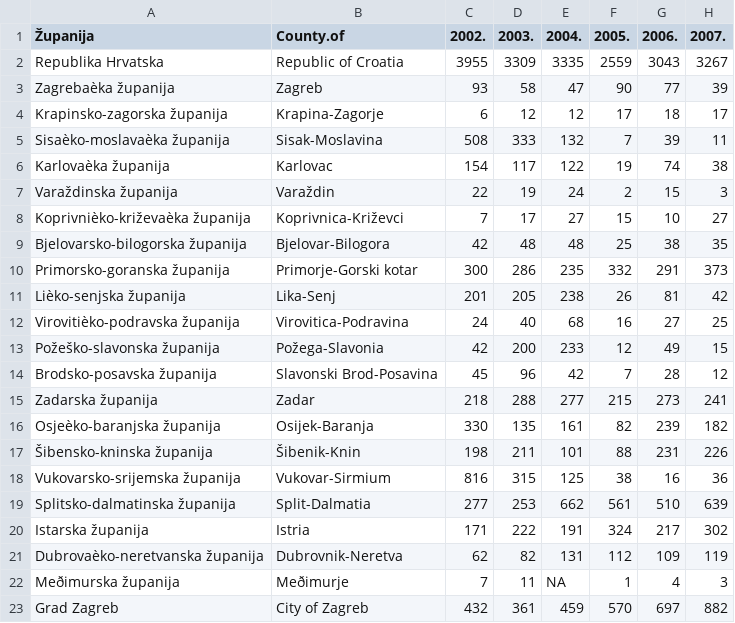
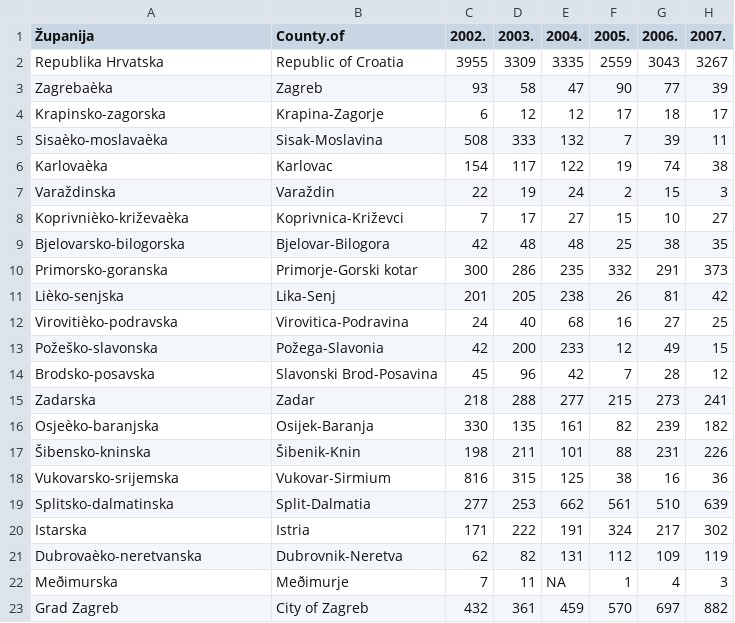
Before and after one commit to marinabre/CroatiaGeoR, a CSV file: shiny-app/data/grad 1-sobni zavrseni stanovi za koje su izdane gradevinske dozvole.csv, drawn as a sheet; only a part is shown; the diff names each change by its address in the sheet, - before the commit and + after, or states it on an @@ line.

```diff
--- a/shiny-app/data/grad 1-sobni zavrseni stanovi za koje su izdane gradevinske dozvole.csv
+++ b/shiny-app/data/grad 1-sobni zavrseni stanovi za koje su izdane gradevinske dozvole.csv
-A3 (Županija): Zagrebaèka županija
+A3 (Županija): Zagrebaèka
-A4 (Županija): Krapinsko-zagorska županija
+A4 (Županija): Krapinsko-zagorska
-A5 (Županija): Sisaèko-moslavaèka županija
+A5 (Županija): Sisaèko-moslavaèka
-A6 (Županija): Karlovaèka županija
+A6 (Županija): Karlovaèka
-A7 (Županija): Varaždinska županija
+A7 (Županija): Varaždinska
-A8 (Županija): Koprivnièko-križevaèka županija
+A8 (Županija): Koprivnièko-križevaèka
-A9 (Županija): Bjelovarsko-bilogorska županija
+A9 (Županija): Bjelovarsko-bilogorska
-A10 (Županija): Primorsko-goranska županija
+A10 (Županija): Primorsko-goranska
-A11 (Županija): Lièko-senjska županija
+A11 (Županija): Lièko-senjska
-A12 (Županija): Virovitièko-podravska županija
+A12 (Županija): Virovitièko-podravska
-A13 (Županija): Požeško-slavonska županija
+A13 (Županija): Požeško-slavonska
-A14 (Županija): Brodsko-posavska županija
+A14 (Županija): Brodsko-posavska
-A15 (Županija): Zadarska županija
+A15 (Županija): Zadarska
-A16 (Županija): Osjeèko-baranjska županija
+A16 (Županija): Osjeèko-baranjska
-A17 (Županija): Šibensko-kninska županija
+A17 (Županija): Šibensko-kninska
-A18 (Županija): Vukovarsko-srijemska županija
+A18 (Županija): Vukovarsko-srijemska
-A19 (Županija): Splitsko-dalmatinska županija
+A19 (Županija): Splitsko-dalmatinska
-A20 (Županija): Istarska županija
+A20 (Županija): Istarska
-A21 (Županija): Dubrovaèko-neretvanska županija
+A21 (Županija): Dubrovaèko-neretvanska
-A22 (Županija): Meðimurska županija
+A22 (Županija): Meðimurska
```
Also changed, not shown: shiny-app/data/grad 2-sobni zavrseni stanovi za koje su izdane gradevinske dozvole.csv, shiny-app/data/grad 3-sobni zavrseni stanovi za koje su izdane gradevinske dozvole.csv, 47 other files.
